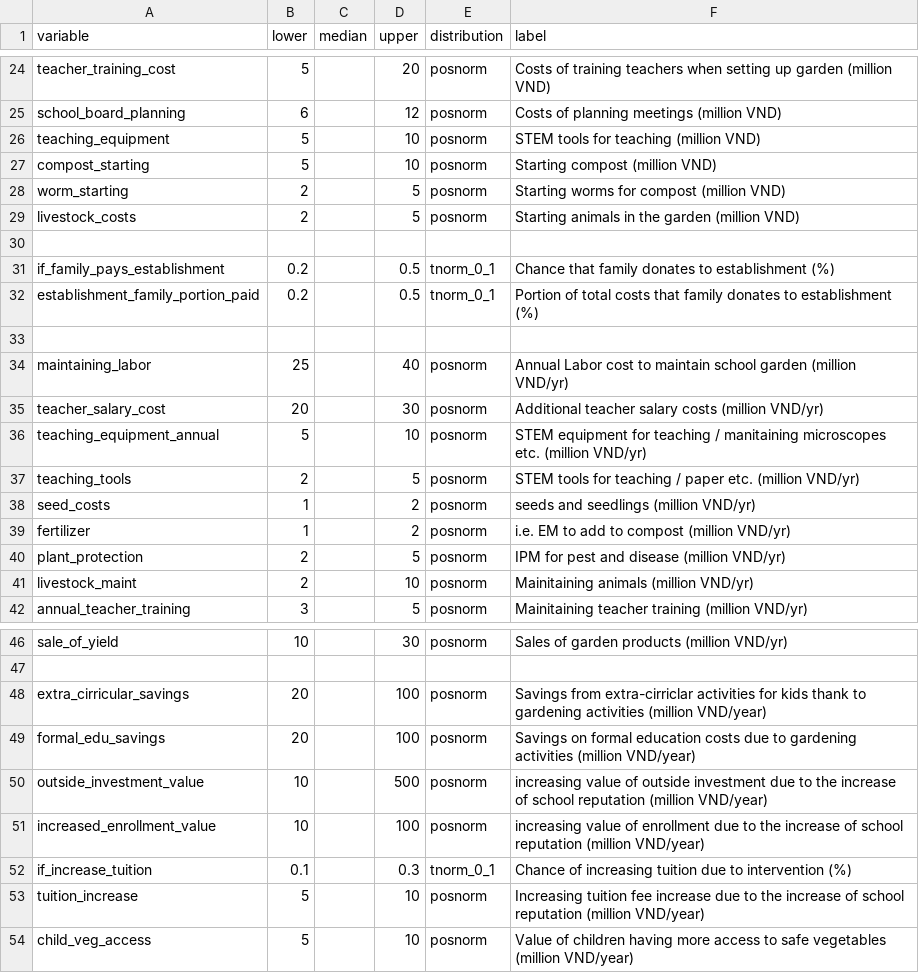
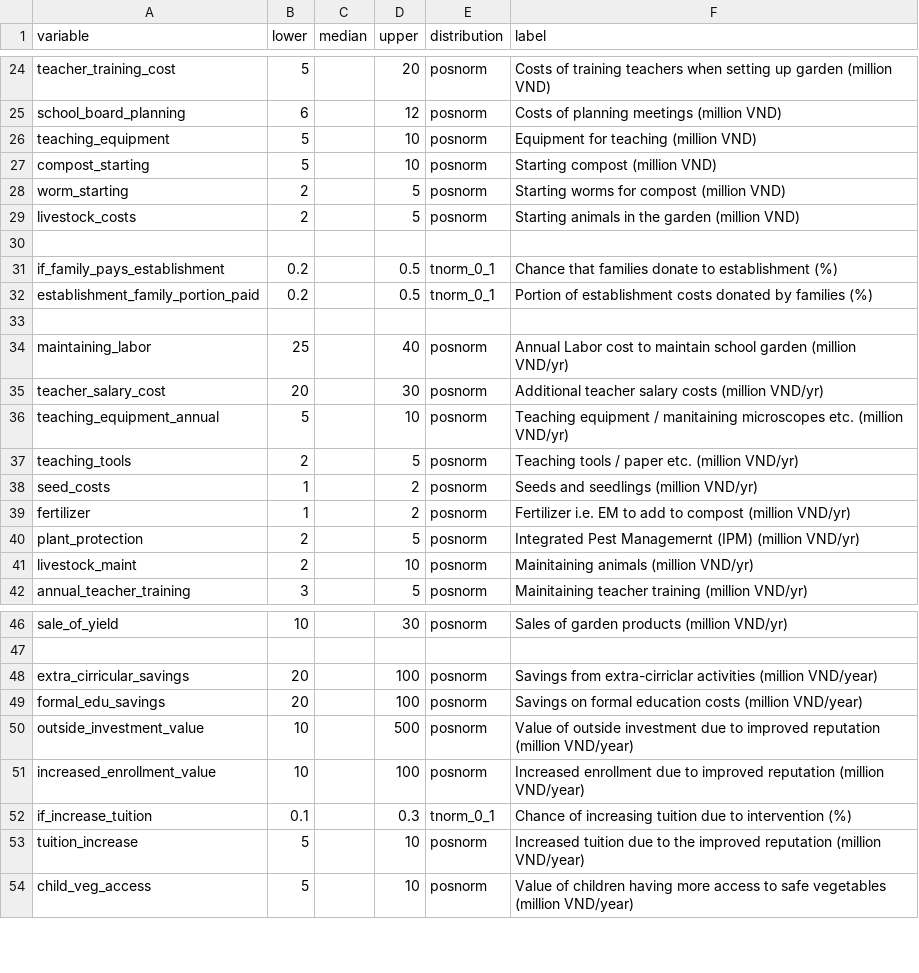
Before and after one commit to CWWhitney/nifam_codas_school_garden, a CSV file: inputs_school_garden.csv, drawn as a sheet; only a part is shown, gaps mark what is left out.

Commit message:
Update the descriptions of the variables in the input table

```diff
--- a/inputs_school_garden.csv
+++ b/inputs_school_garden.csv
@@ -25,3 +25,3 @@ teacher_training_cost,5,,20,posnorm,Costs of training teachers when setting up g
 school_board_planning,6,,12,posnorm,Costs of planning meetings (million VND)
-teaching_equipment,5,,10,posnorm,STEM tools for teaching (million VND)
+teaching_equipment,5,,10,posnorm,Equipment for teaching (million VND)
 compost_starting,5,,10,posnorm,Starting compost (million VND)
@@ -30,4 +30,4 @@ livestock_costs,2,,5,posnorm,Starting animals  in the garden (million VND)
 ,,,,,
-if_family_pays_establishment,0.2,,0.5,tnorm_0_1,Chance that family donates to establishment (%)
-establishment_family_portion_paid,0.2,,0.5,tnorm_0_1,Portion of total costs that family donates to establishment (%)
+if_family_pays_establishment,0.2,,0.5,tnorm_0_1,Chance that families donate to establishment (%)
+establishment_family_portion_paid,0.2,,0.5,tnorm_0_1,Portion of establishment costs donated by families (%)
 ,,,,,
@@ -35,7 +35,7 @@ maintaining_labor,25,,40,posnorm,Annual Labor cost to maintain school garden  (m
 teacher_salary_cost,20,,30,posnorm,Additional teacher salary costs (million VND/yr)
-teaching_equipment_annual,5,,10,posnorm,STEM equipment for teaching / manitaining microscopes etc. (million VND/yr)
-teaching_tools,2,,5,posnorm,STEM tools for teaching / paper etc. (million VND/yr)
-seed_costs,1,,2,posnorm,seeds and seedlings (million VND/yr)
-fertilizer,1,,2,posnorm,i.e. EM to add to compost (million VND/yr)
-plant_protection,2,,5,posnorm,IPM for pest and disease (million VND/yr)
+teaching_equipment_annual,5,,10,posnorm,Teaching equipment / manitaining microscopes etc. (million VND/yr)
+teaching_tools,2,,5,posnorm,Teaching tools / paper etc. (million VND/yr)
+seed_costs,1,,2,posnorm,Seeds and seedlings (million VND/yr)
+fertilizer,1,,2,posnorm,Fertilizer i.e. EM to add to compost (million VND/yr)
+plant_protection,2,,5,posnorm,Integrated Pest Managemernt (IPM) (million VND/yr)
 livestock_maint,2,,10,posnorm,Mainitaining animals (million VND/yr)
@@ -47,8 +47,8 @@ sale_of_yield,10,,30,posnorm,Sales of garden products (million VND/yr)
 ,,,,,
-extra_cirricular_savings,20,,100,posnorm,Savings from extra-cirriclar activities for kids thank to gardening activities (million VND/year)
-formal_edu_savings,20,,100,posnorm,Savings on formal education costs due to gardening activities (million VND/year)
-outside_investment_value,10,,500,posnorm,increasing value of outside investment due to the increase of school reputation (million VND/year)
-increased_enrollment_value,10,,100,posnorm,increasing value of enrollment due to the increase of school reputation (million VND/year)
+extra_cirricular_savings,20,,100,posnorm,Savings from extra-cirriclar activities (million VND/year)
+formal_edu_savings,20,,100,posnorm,Savings on formal education costs (million VND/year)
+outside_investment_value,10,,500,posnorm,Value of outside investment due to improved reputation (million VND/year)
+increased_enrollment_value,10,,100,posnorm,Increased enrollment due to improved reputation (million VND/year)
 if_increase_tuition,0.1,,0.3,tnorm_0_1,Chance of increasing tuition due to intervention (%)
-tuition_increase,5,,10,posnorm,Increasing tuition fee increase due to the increase of school reputation (million VND/year)
+tuition_increase,5,,10,posnorm,Increased tuition due to the improved reputation (million VND/year)
 child_veg_access,5,,10,posnorm,Value of children having more access to safe vegetables (million VND/year)
```
